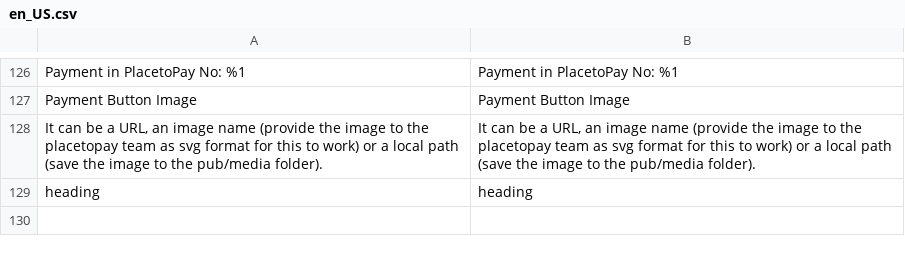
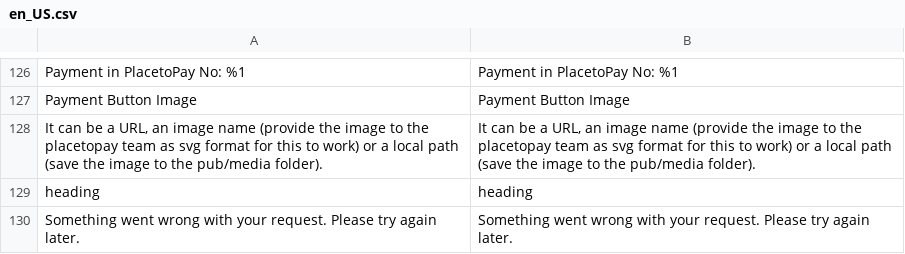
Before and after one commit to placetopay-org/magento2-placetopay, a CSV file: i18n/en_US.csv, drawn as a sheet; only a part is shown, gaps mark what is left out; the diff names each change by its address in the sheet, - before the commit and + after, or states it on an @@ line.

```diff
--- a/i18n/en_US.csv
+++ b/i18n/en_US.csv
+row 130: Something went wrong with your request. Please try again later. | Something went wrong with your request. Please try again later.
```
Also changed, not shown: i18n/es_CL.csv, i18n/es_CO.csv, 1 other file.
